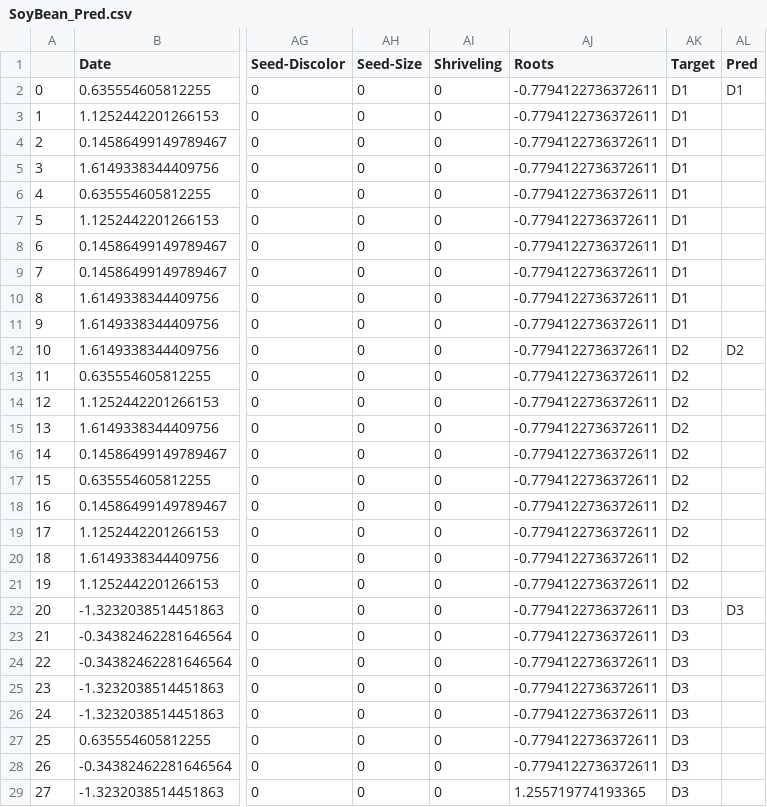
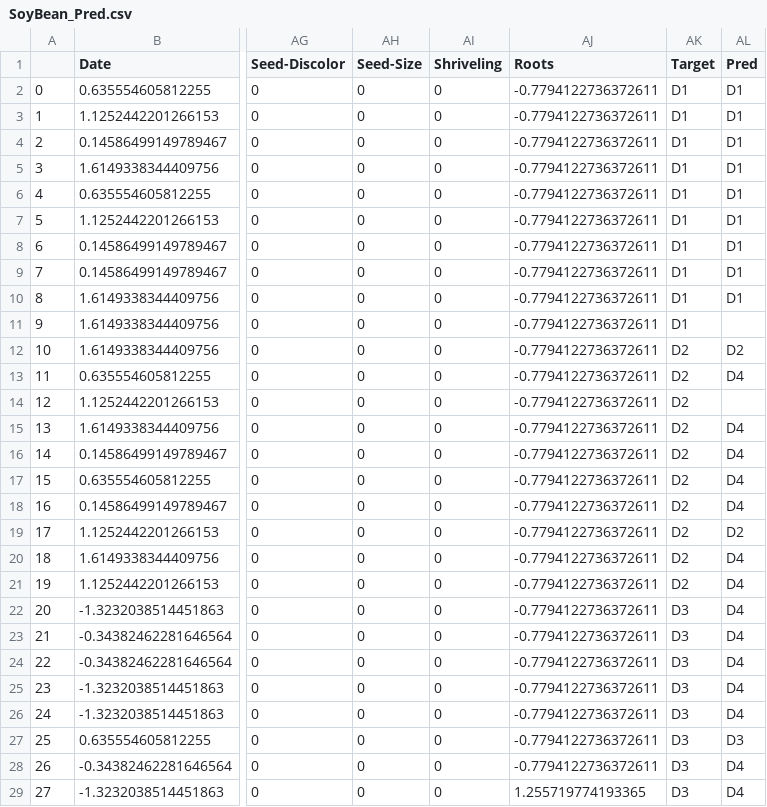
Before and after one commit to EthanSkelton9/csci447_project2, a CSV file: SoyBean/SoyBean_Pred.csv, drawn as a sheet; only a part is shown, gaps mark what is left out; the diff covers the shown part only; the diff names each change by its address in the sheet, - before the commit and + after, or states it on an @@ line.

```diff
--- a/SoyBean/SoyBean_Pred.csv
+++ b/SoyBean/SoyBean_Pred.csv
-AL3:AL10 (Pred): (empty)
+AL3:AL10 (Pred): D1
-AL13 (Pred): (empty)
+AL13 (Pred): D4
-AL15:AL18 (Pred): (empty)
+AL15:AL18 (Pred): D4
-AL19 (Pred): (empty)
+AL19 (Pred): D2
-AL20:AL21 (Pred): (empty)
+AL20:AL21 (Pred): D4
-AL22 (Pred): D3
+AL22 (Pred): D4
-AL23:AL26 (Pred): (empty)
+AL23:AL26 (Pred): D4
-AL27 (Pred): (empty)
+AL27 (Pred): D3
-AL28:AL29 (Pred): (empty)
+AL28:AL29 (Pred): D4
```
Also changed, not shown: 15 edited cells elsewhere in this file, 2 other files.
